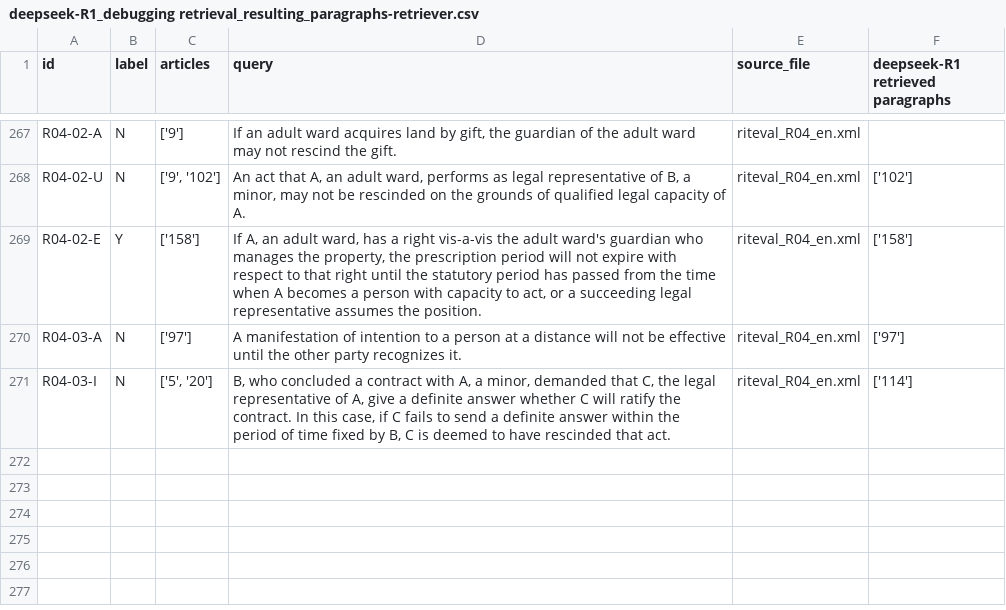
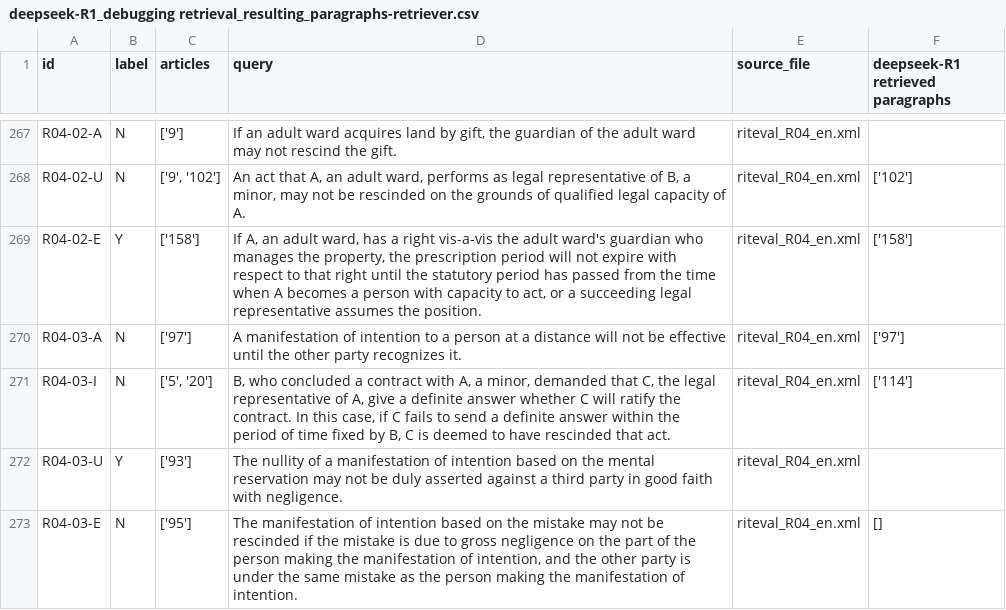
Before and after one commit to Marc8350/baresults, a CSV file: deepseek-R1_debugging retrieval_resulting_paragraphs-retriever.csv, drawn as a sheet; only a part is shown, gaps mark what is left out.

Commit message:
Update Excel files Mon 10 Mar 2025 08:09:28 PM CET

```diff
--- a/deepseek-R1_debugging retrieval_resulting_paragraphs-retriever.csv
+++ b/deepseek-R1_debugging retrieval_resulting_paragraphs-retriever.csv
@@ -282 +282,3 @@ R04-03-A,N,['97'],A manifestation of intention to a person at a distance will no
 R04-03-I,N,"['5', '20']","B, who concluded a contract with A, a minor, demanded that C, the legal representative of A, give a definite answer whether C will ratify the contract. In this case, if C fails to send a definite answer within the period of time fixed by B, C is deemed to have rescinded that act.",riteval_R04_en.xml,['114']
+R04-03-U,Y,['93'],The nullity of a manifestation of intention based on the mental reservation may not be duly asserted against a third party in good faith with negligence.,riteval_R04_en.xml,
+R04-03-E,N,['95'],"The manifestation of intention based on the mistake may not be rescinded if the mistake is due to gross negligence on the part of the person making the manifestation of intention, and the other party is under the same mistake as the person making the manifestation of intention.",riteval_R04_en.xml,[]
```
